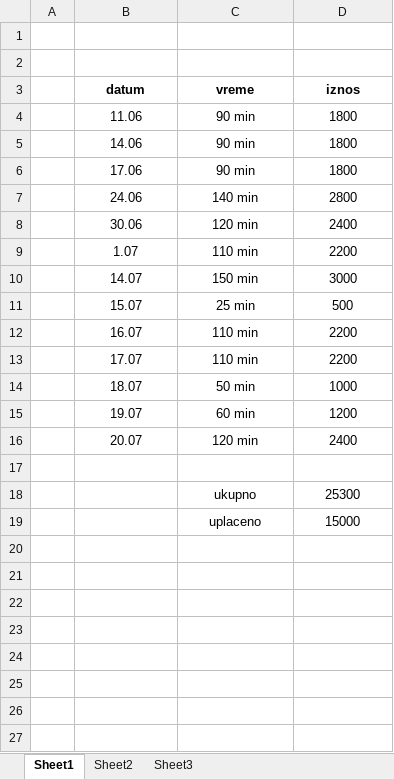
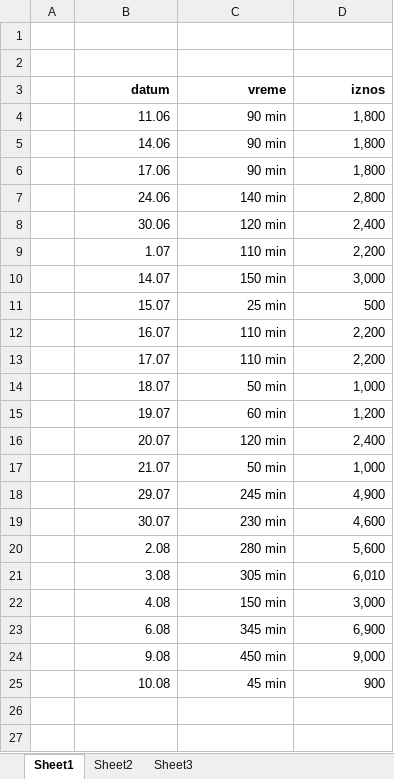
Before and after one commit to NenadBadovinac/lepavina_sajt_nlp, an Excel workbook: racun.xlsx, sheet Sheet1, drawn as a sheet; only a part is shown; values as stored, in another font and other column widths than the file's, no borders; removed rows and columns are numbered as before the commit, all else as after; the diff covers the shown part only; the diff names each change by its address in the sheet, - before the commit and + after, or states it on an @@ line.

```diff
--- a/racun.xlsx (sheet Sheet1)
+++ b/racun.xlsx (sheet Sheet1)
-B3:D16 alignment: center
+B3:D16 alignment: right
-D4:D6 (iznos): 1800
+D4:D6 (iznos): 1,800
-D7 (iznos): 2800
+D7 (iznos): 2,800
-D8 (iznos): 2400
+D8 (iznos): 2,400
-D9 (iznos): 2200
+D9 (iznos): 2,200
-D10 (iznos): 3000
+D10 (iznos): 3,000
-D12:D13 (iznos): 2200
+D12:D13 (iznos): 2,200
-D14 (iznos): 1000
+D14 (iznos): 1,000
-D15 (iznos): 1200
+D15 (iznos): 1,200
-D16 (iznos): 2400
+D16 (iznos): 2,400
+row 17:  | 21.07 | 50 min | 1,000
+row 18:  | 29.07 | 245 min | 4,900
+row 19:  | 30.07 | 230 min | 4,600
+row 20:  | 2.08 | 280 min | 5,600
+row 21:  | 3.08 | 305 min | 6,010
+row 22:  | 4.08 | 150 min | 3,000
+row 23:  | 6.08 | 345 min | 6,900
+row 24:  | 9.08 | 450 min | 9,000
+row 25:  | 10.08 | 45 min | 900
-row 27:  |  | ukupno | 25300
+row 27: (empty)
-row 19:  |  | uplaceno | 15000
```
Also changed, not shown: 2 added rows elsewhere in this sheet, 1 other file.
